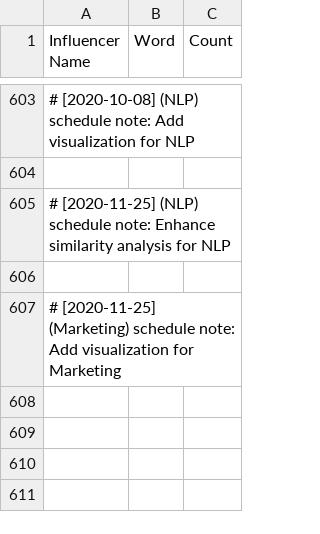
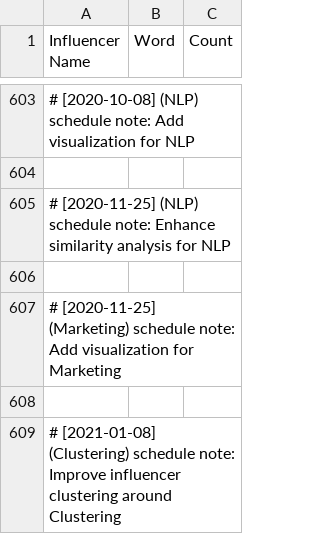
Before and after one commit to martindao/PM_Smart-Market-AI, a CSV file: Visualization/Data/influencer_keywords_nltk.csv, drawn as a sheet; only a part is shown, gaps mark what is left out; the diff names each change by its address in the sheet, - before the commit and + after, or states it on an @@ line.

Commit message:
Improve influencer clustering around Clustering

```diff
--- a/Visualization/Data/influencer_keywords_nltk.csv
+++ b/Visualization/Data/influencer_keywords_nltk.csv
+row 608: (empty)
+row 609: # [2021-01-08] (Clustering) schedule note: Improve influencer clustering around Clustering
```
